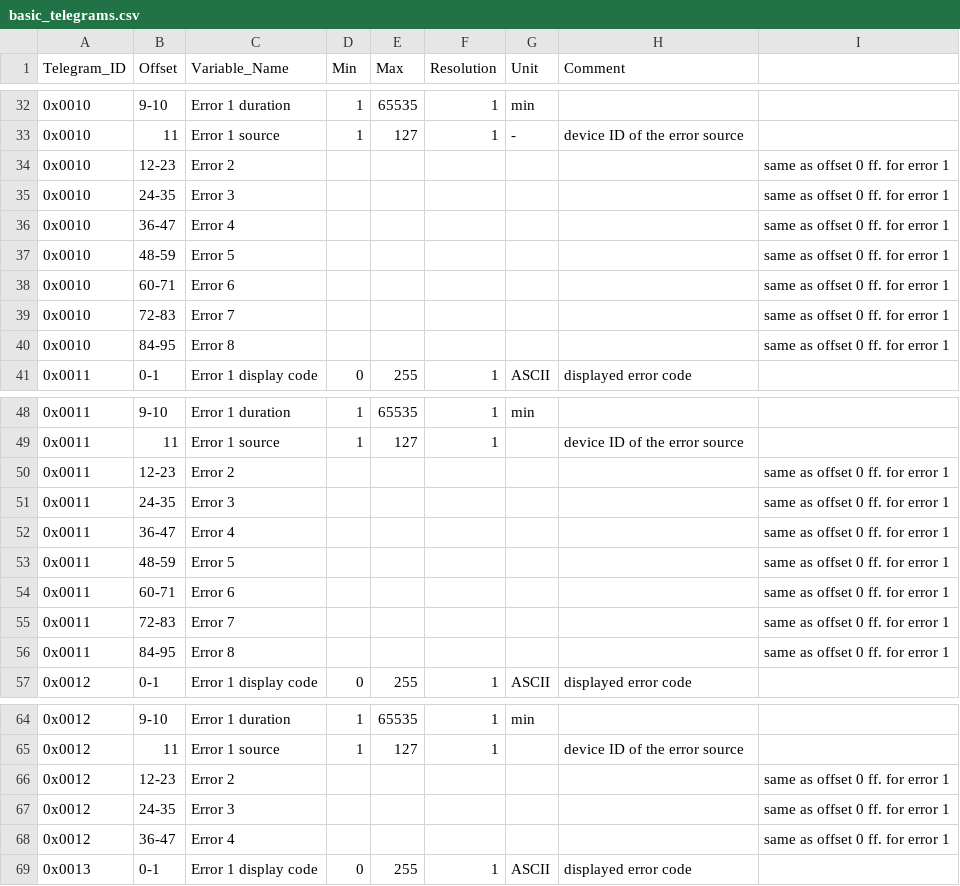
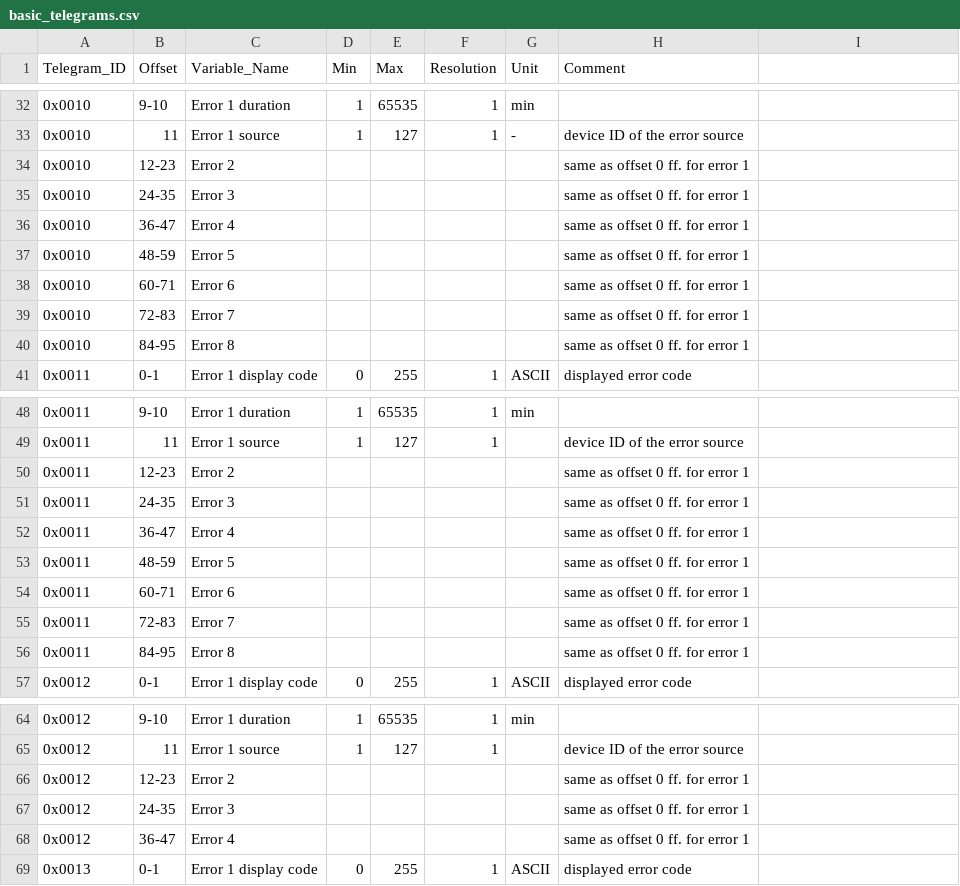
Before and after one commit to emsesp/docs, a CSV file: static/data/basic_telegrams.csv, drawn as a sheet; only a part is shown, gaps mark what is left out; the diff covers the shown part only.

```diff
--- a/static/data/basic_telegrams.csv
+++ b/static/data/basic_telegrams.csv
@@ -33,9 +33,9 @@ Telegram_ID,Offset,Variable_Name,Min,Max,Resolution,Unit,Comment
 0x0010,11,Error 1 source,1,127,1,-,device ID of the error source
-0x0010,12-23,Error 2,,,,,,same as offset 0 ff. for error 1
-0x0010,24-35,Error 3,,,,,,same as offset 0 ff. for error 1
-0x0010,36-47,Error 4,,,,,,same as offset 0 ff. for error 1
-0x0010,48-59,Error 5,,,,,,same as offset 0 ff. for error 1
-0x0010,60-71,Error 6,,,,,,same as offset 0 ff. for error 1
-0x0010,72-83,Error 7,,,,,,same as offset 0 ff. for error 1
-0x0010,84-95,Error 8,,,,,,same as offset 0 ff. for error 1
+0x0010,12-23,Error 2,,,,,same as offset 0 ff. for error 1
+0x0010,24-35,Error 3,,,,,same as offset 0 ff. for error 1
+0x0010,36-47,Error 4,,,,,same as offset 0 ff. for error 1
+0x0010,48-59,Error 5,,,,,same as offset 0 ff. for error 1
+0x0010,60-71,Error 6,,,,,same as offset 0 ff. for error 1
+0x0010,72-83,Error 7,,,,,same as offset 0 ff. for error 1
+0x0010,84-95,Error 8,,,,,same as offset 0 ff. for error 1
 0x0011,0-1,Error 1 display code,0,255,1,ASCII,displayed error code
@@ -49,9 +49,9 @@ Telegram_ID,Offset,Variable_Name,Min,Max,Resolution,Unit,Comment
 0x0011,11,Error 1 source,1,127,1,,device ID of the error source
-0x0011,12-23,Error 2,,,,,,same as offset 0 ff. for error 1
-0x0011,24-35,Error 3,,,,,,same as offset 0 ff. for error 1
-0x0011,36-47,Error 4,,,,,,same as offset 0 ff. for error 1
-0x0011,48-59,Error 5,,,,,,same as offset 0 ff. for error 1
-0x0011,60-71,Error 6,,,,,,same as offset 0 ff. for error 1
-0x0011,72-83,Error 7,,,,,,same as offset 0 ff. for error 1
-0x0011,84-95,Error 8,,,,,,same as offset 0 ff. for error 1
+0x0011,12-23,Error 2,,,,,same as offset 0 ff. for error 1
+0x0011,24-35,Error 3,,,,,same as offset 0 ff. for error 1
+0x0011,36-47,Error 4,,,,,same as offset 0 ff. for error 1
+0x0011,48-59,Error 5,,,,,same as offset 0 ff. for error 1
+0x0011,60-71,Error 6,,,,,same as offset 0 ff. for error 1
+0x0011,72-83,Error 7,,,,,same as offset 0 ff. for error 1
+0x0011,84-95,Error 8,,,,,same as offset 0 ff. for error 1
 0x0012,0-1,Error 1 display code,0,255,1,ASCII,displayed error code
@@ -65,5 +65,5 @@ Telegram_ID,Offset,Variable_Name,Min,Max,Resolution,Unit,Comment
 0x0012,11,Error 1 source,1,127,1,,device ID of the error source
-0x0012,12-23,Error 2,,,,,,same as offset 0 ff. for error 1
-0x0012,24-35,Error 3,,,,,,same as offset 0 ff. for error 1
-0x0012,36-47,Error 4,,,,,,same as offset 0 ff. for error 1
+0x0012,12-23,Error 2,,,,,same as offset 0 ff. for error 1
+0x0012,24-35,Error 3,,,,,same as offset 0 ff. for error 1
+0x0012,36-47,Error 4,,,,,same as offset 0 ff. for error 1
 0x0013,0-1,Error 1 display code,0,255,1,ASCII,displayed error code
```
Also changed, not shown: 6 edited cells elsewhere in this file, static/data/error_status_telegrams.csv.
